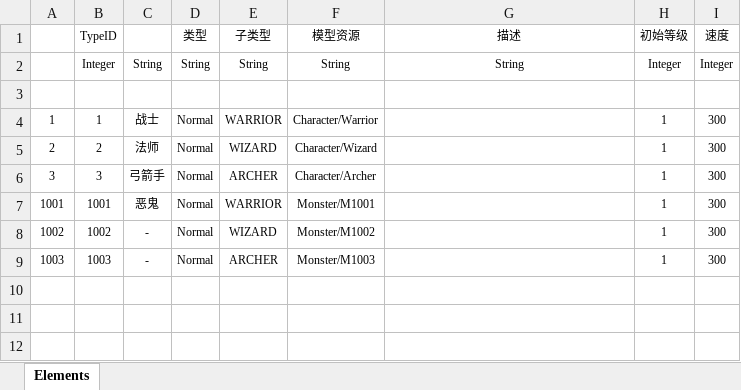
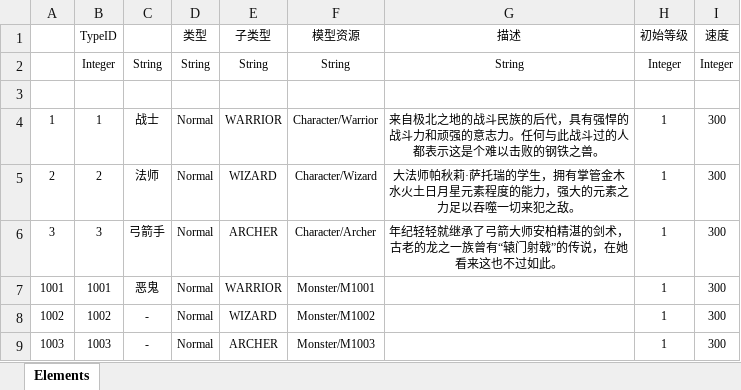
Before and after one commit to PXbask/PXMMORPG, an Excel workbook: Src/Data/Tables/CharacterDefine.xlsx, sheet Elements, drawn as a sheet; values as stored, in another font and other column widths than the file's, no borders; table styles not drawn; the diff names each change by its address in the sheet, - before the commit and + after, or states it on an @@ line.

```diff
--- a/Src/Data/Tables/CharacterDefine.xlsx (sheet Elements)
+++ b/Src/Data/Tables/CharacterDefine.xlsx (sheet Elements)
-G4 (描述): (empty)
+G4 (描述): 来自极北之地的战斗民族的后代，具有强悍的战斗力和顽强的意志力。任何与此战斗过的人都表示这是个难以击败的钢铁之兽。
-G5 (描述): (empty)
+G5 (描述): 大法师帕秋莉·萨托瑞的学生，拥有掌管金木水火土日月星元素程度的能力，强大的元素之力足以吞噬一切来犯之敌。
-G6 (描述): (empty)
+G6 (描述): 年纪轻轻就继承了弓箭大师安柏精湛的剑术，古老的龙之一族曾有“辕门射戟”的传说，在她看来这也不过如此。
```
Also changed, not shown: 44 other files.
